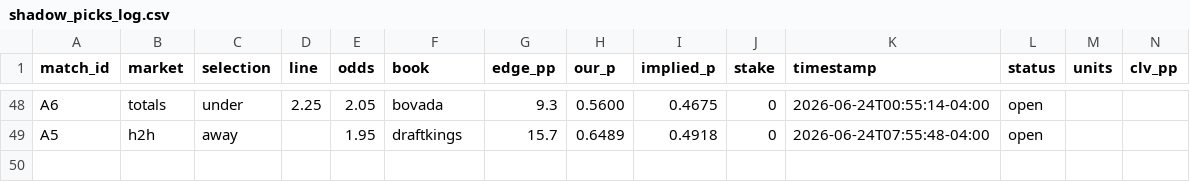
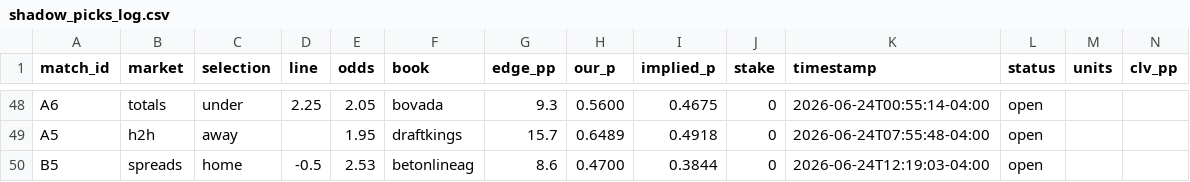
Before and after one commit to alxgriff/wc26-hub, a CSV file: data/shadow_picks_log.csv, drawn as a sheet; only a part is shown, gaps mark what is left out; the diff names each change by its address in the sheet, - before the commit and + after, or states it on an @@ line.

```diff
--- a/data/shadow_picks_log.csv
+++ b/data/shadow_picks_log.csv
+row 50: B5 | spreads | home | -0.5 | 2.53 | betonlineag | 8.6 | 0.4700 | 0.3844 | 0 | 2026-06-24T12:19:03-04:00 | open
```
Also changed, not shown: data/edge_drd_log.csv, 31 other files.
